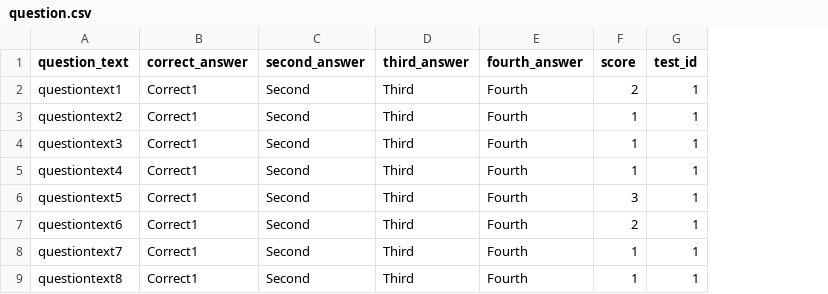
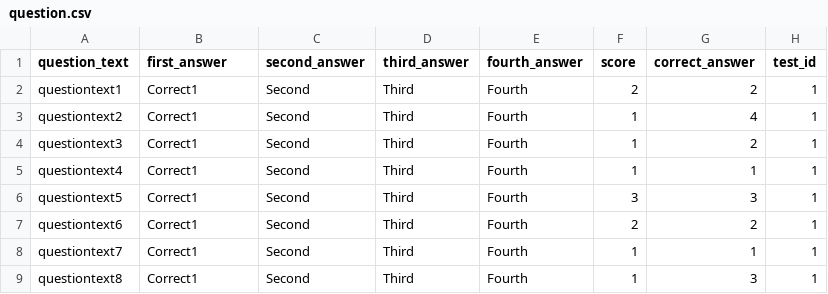
Before and after one commit to kkudlinkov/LessonsBack, a CSV file: src/main/resources/db/changelog/data/question/question.csv, drawn as a sheet; the diff names each change by its address in the sheet, - before the commit and + after, or states it on an @@ line.

```diff
--- a/src/main/resources/db/changelog/data/question/question.csv
+++ b/src/main/resources/db/changelog/data/question/question.csv
+column G (correct_answer), rows 2-9: 2 | 4 | 2 | 1 | 3 | 2 | 1 | 3
-B1: correct_answer
+B1: first_answer
```
Also changed, not shown: 12 other files.
